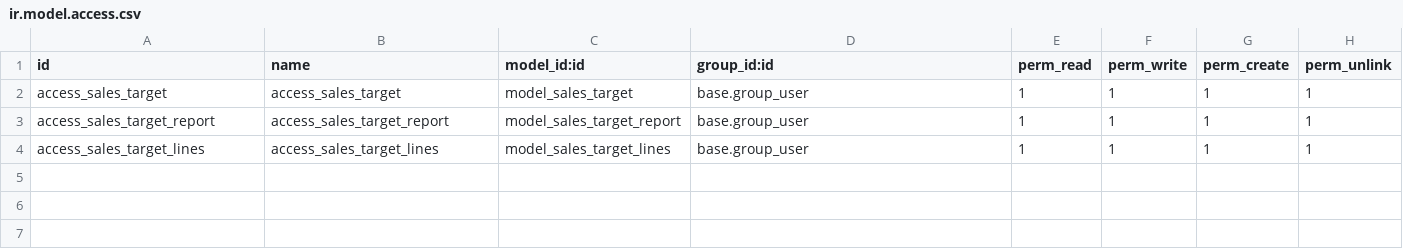
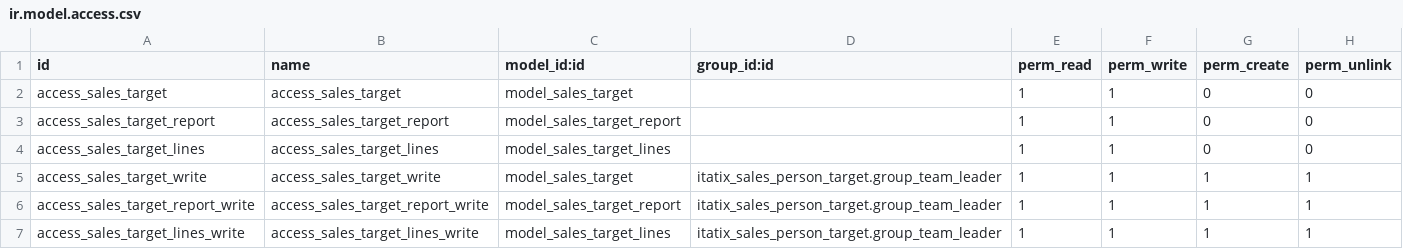
Before and after one commit to aamendiolaz/samawifi, a CSV file: itatix_sales_person_target/security/ir.model.access.csv, drawn as a sheet.

Commit message:
target sales 4.0

```diff
--- a/itatix_sales_person_target/security/ir.model.access.csv
+++ b/itatix_sales_person_target/security/ir.model.access.csv
@@ -1,4 +1,7 @@
 id,name,model_id:id,group_id:id,perm_read,perm_write,perm_create,perm_unlink
-access_sales_target,access_sales_target,model_sales_target,base.group_user,1,1,1,1
-access_sales_target_report,access_sales_target_report,model_sales_target_report,base.group_user,1,1,1,1
-access_sales_target_lines,access_sales_target_lines,model_sales_target_lines,base.group_user,1,1,1,1
+access_sales_target,access_sales_target,model_sales_target,,1,1,0,0
+access_sales_target_report,access_sales_target_report,model_sales_target_report,,1,1,0,0
+access_sales_target_lines,access_sales_target_lines,model_sales_target_lines,,1,1,0,0
+access_sales_target_write,access_sales_target_write,model_sales_target,itatix_sales_person_target.group_team_leader,1,1,1,1
+access_sales_target_report_write,access_sales_target_report_write,model_sales_target_report,itatix_sales_person_target.group_team_leader,1,1,1,1
+access_sales_target_lines_write,access_sales_target_lines_write,model_sales_target_lines,itatix_sales_person_target.group_team_leader,1,1,1,1
```
Also changed, not shown: 6 other files.
